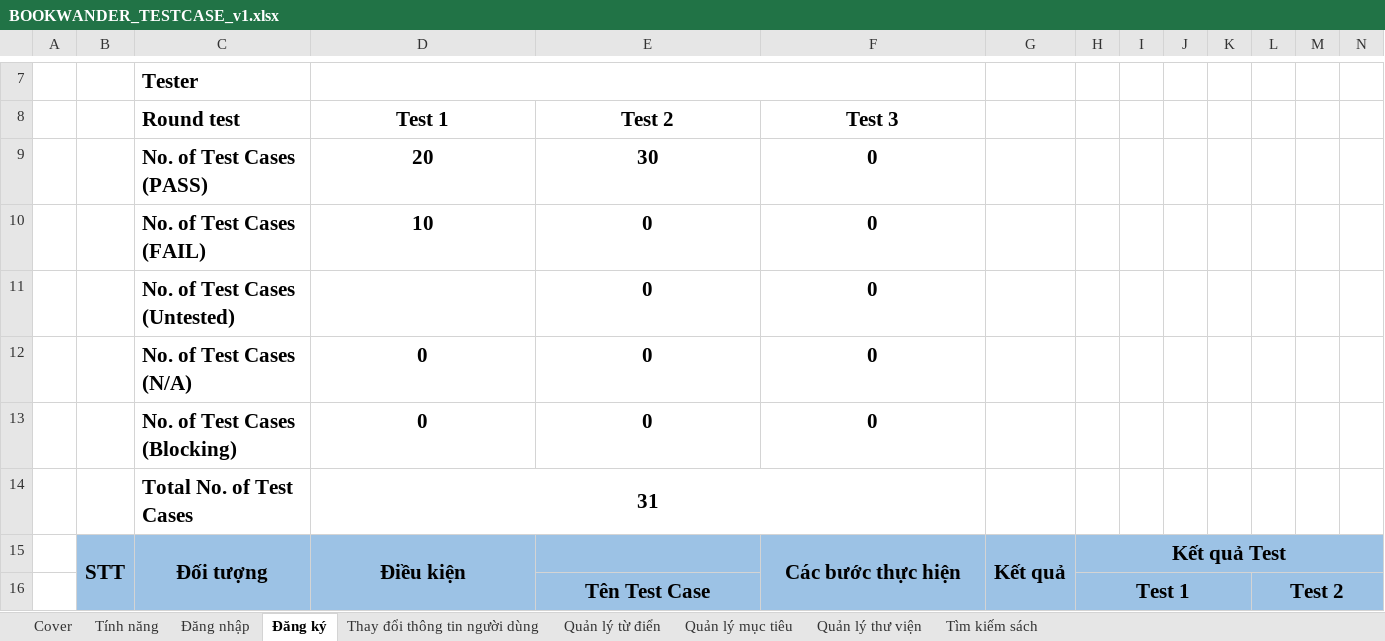
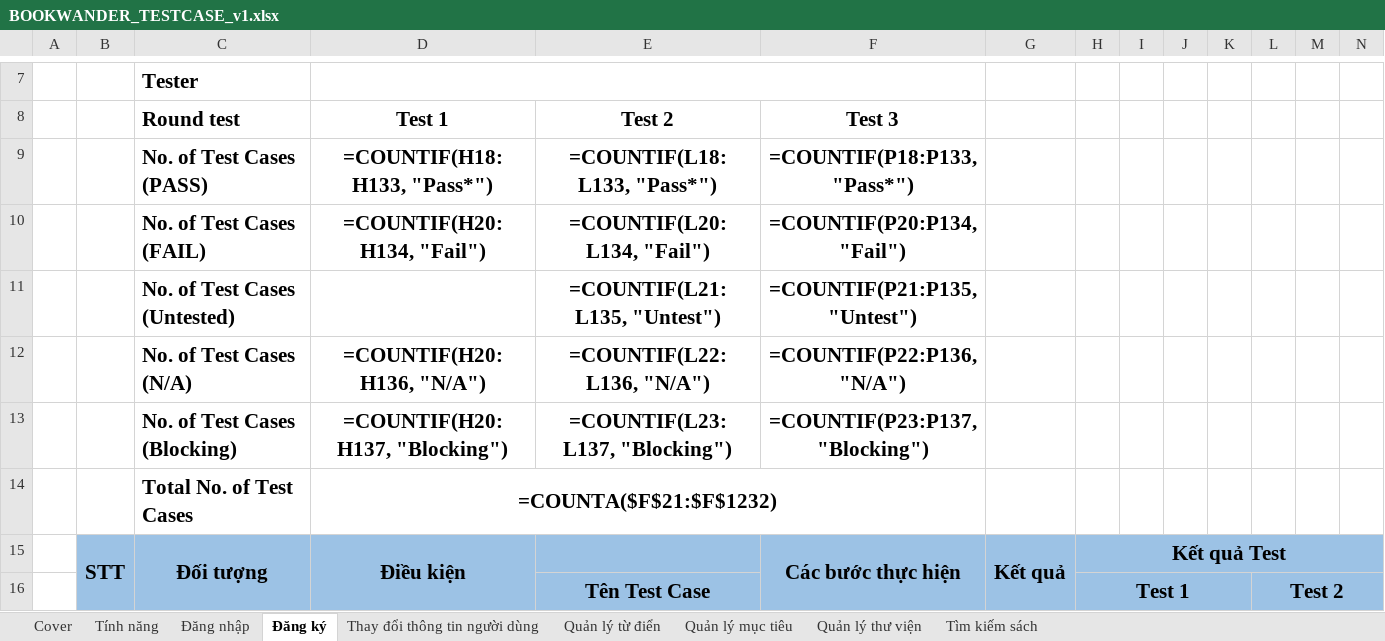
Before and after one commit to IrisLe2003/university_subjects, an Excel workbook: software-technology/BOOKWANDER_TESTCASE_v1.xlsx, sheet Đăng ký, drawn as a sheet; only a part is shown, gaps mark what is left out; values as stored, in another font and other column widths than the file's, no borders; formulas without a stored value are shown as written; charts and pictures not drawn; removed rows and columns are numbered as before the commit, all else as after; rows hold the shown columns only; the diff covers the shown part only; the diff names each change by its address in the sheet, - before the commit and + after, or states it on an @@ line.

```diff
--- a/software-technology/BOOKWANDER_TESTCASE_v1.xlsx (sheet Đăng ký)
+++ b/software-technology/BOOKWANDER_TESTCASE_v1.xlsx (sheet Đăng ký)
-row 9:  |  | No. of Test Cases (PASS) | 20 | 30 | 0
-row 10:  |  | No. of Test Cases (FAIL) | 10 | 0 | 0
-row 11:  |  | No. of Test Cases (Untested) |  | 0 | 0
-row 12:  |  | No. of Test Cases (N/A) | 0 | 0 | 0
-row 13:  |  | No. of Test Cases (Blocking) | 0 | 0 | 0
+row 9:  |  | No. of Test Cases (PASS) | =COUNTIF(H18:H133, "Pass*") | =COUNTIF(L18:L133, "Pass*") | =COUNTIF(P18:P133, "Pass*")
+row 10:  |  | No. of Test Cases (FAIL) | =COUNTIF(H20:H134, "Fail") | =COUNTIF(L20:L134, "Fail") | =COUNTIF(P20:P134, "Fail")
+row 11:  |  | No. of Test Cases (Untested) |  | =COUNTIF(L21:L135, "Untest") | =COUNTIF(P21:P135, "Untest")
+row 12:  |  | No. of Test Cases (N/A) | =COUNTIF(H20:H136, "N/A") | =COUNTIF(L22:L136, "N/A") | =COUNTIF(P22:P136, "N/A")
+row 13:  |  | No. of Test Cases (Blocking) | =COUNTIF(H20:H137, "Blocking") | =COUNTIF(L23:L137, "Blocking") | =COUNTIF(P23:P137, "Blocking")
-D14: 31
+D14: =COUNTA($F$21:$F$1232)
```
Also changed, not shown: 1 added row and 33 edited cells elsewhere in this sheet, sheet Đăng nhập, sheet Quản lý mục tiêu, sheet Thay đổi thông tin người dùng, sheet Tìm kiếm sách, sheet Quản lý từ điển, sheet Quản lý thư viện, 1 more sheet, formulas that keep their value, charts or pictures, 10 other files.
